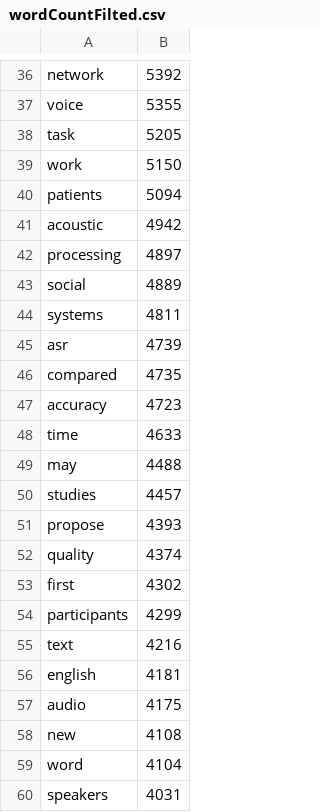
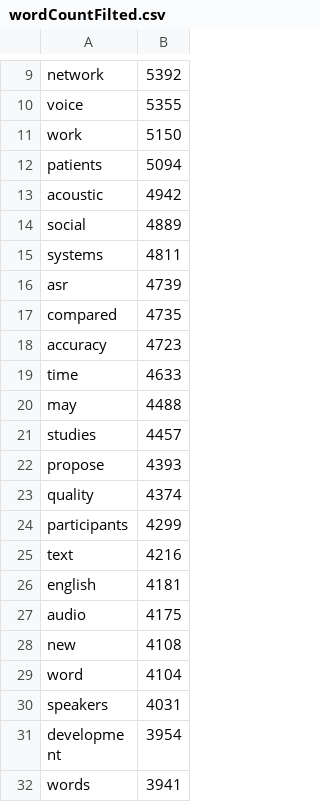
Before and after one commit to linyueqian/Speech-research-trend-vis, a CSV file: barChartRace/wordCountFilted.csv, drawn as a sheet; only a part is shown, gaps mark what is left out; the shorter side is filled out with more unchanged rows; the diff covers the shown part only.

```diff
--- a/barChartRace/wordCountFilted.csv
+++ b/barChartRace/wordCountFilted.csv
@@ -37,3 +10,2 @@ network,5392
 voice,5355
-task,5205
 work,5150
@@ -41,3 +13,2 @@ patients,5094
 acoustic,4942
-processing,4897
 social,4889
@@ -52,3 +23,2 @@ propose,4393
 quality,4374
-first,4302
 participants,4299
```
Also changed, not shown: 61 removed rows elsewhere in this file, 2 other files.
